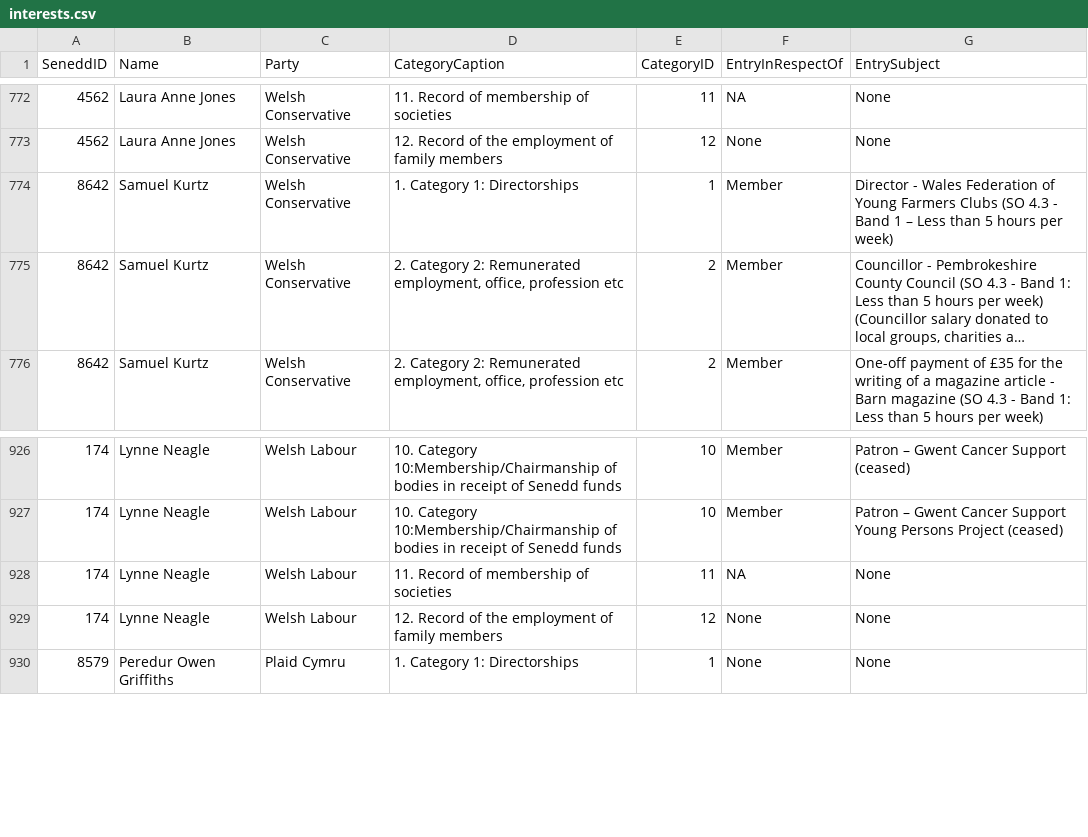
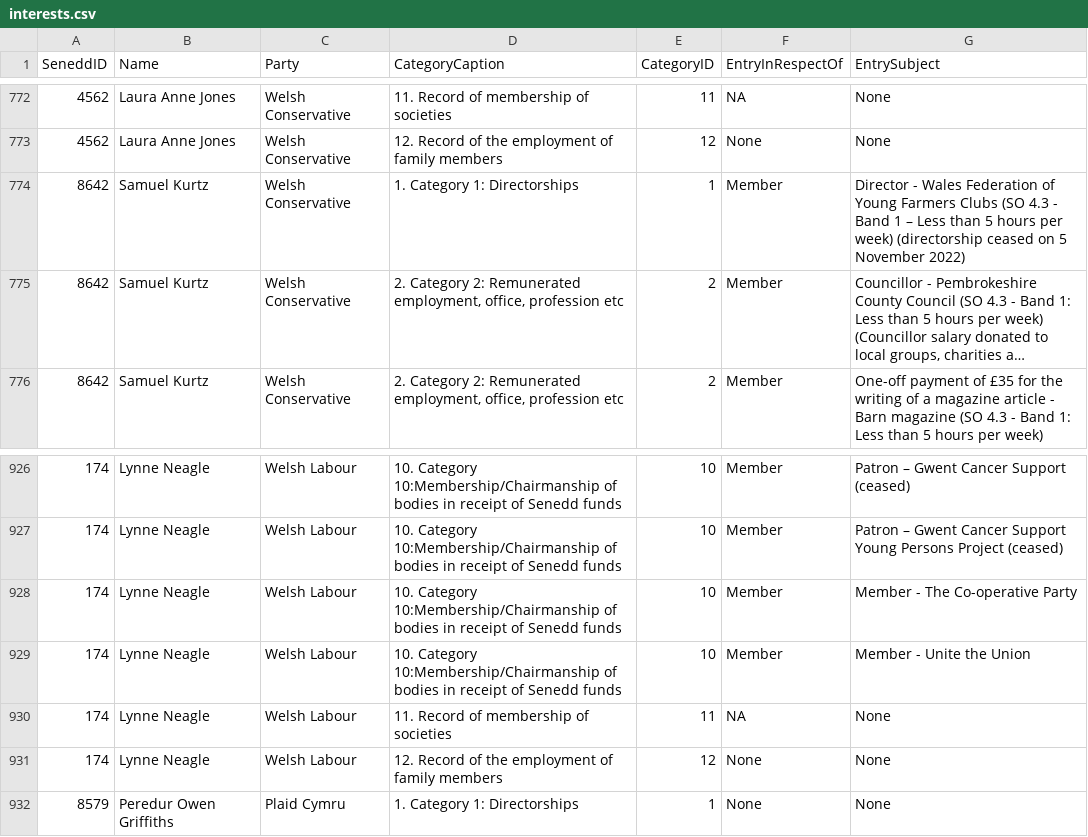
Before and after one commit to stupidpupil/senedd_scraper, a CSV file: interests.csv, drawn as a sheet; only a part is shown, gaps mark what is left out; long unchanged cells end in …; the diff names each change by its address in the sheet, - before the commit and + after, or states it on an @@ line.

```diff
--- a/interests.csv
+++ b/interests.csv
-G774 (EntrySubject): …per week)
+G774 (EntrySubject): …per week) (directorship ceased on 5 November 2022)
+row 928: 174 | Lynne Neagle | Welsh Labour | 10. Category 10:Membership/Chairmanship of bodies in receipt of Senedd funds | 10 | Member | Member - The Co-operative Party
+row 929: 174 | Lynne Neagle | Welsh Labour | 10. Category 10:Membership/Chairmanship of bodies in receipt of Senedd funds | 10 | Member | Member - Unite the Union
```
Also changed, not shown: members.csv, registers_by_senedd_id/174.csv, 2 other files.
